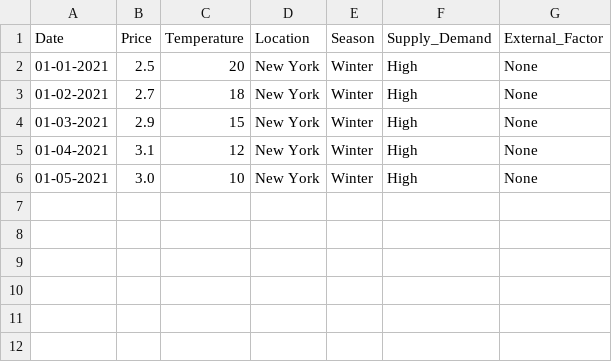
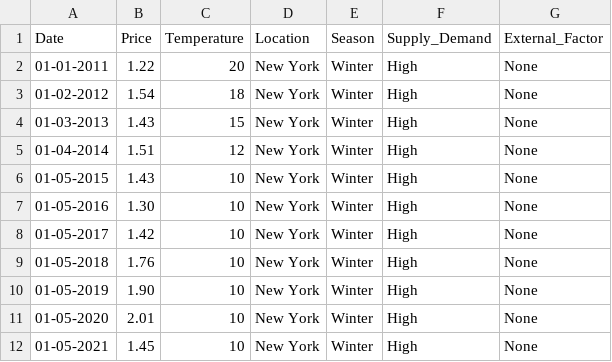
Before and after one commit to No3Mc/YolkProphet, a CSV file: egg_prices.csv, drawn as a sheet.

Commit message:
Update egg_prices.csv

```diff
--- a/egg_prices.csv
+++ b/egg_prices.csv
@@ -1,6 +1,12 @@
 Date,Price,Temperature,Location,Season,Supply_Demand,External_Factor
-01-01-2021,2.5,20,New York,Winter,High,None
-01-02-2021,2.7,18,New York,Winter,High,None
-01-03-2021,2.9,15,New York,Winter,High,None
-01-04-2021,3.1,12,New York,Winter,High,None
-01-05-2021,3.0,10,New York,Winter,High,None
+01-01-2011,1.22,20,New York,Winter,High,None
+01-02-2012,1.54,18,New York,Winter,High,None
+01-03-2013,1.43,15,New York,Winter,High,None
+01-04-2014,1.51,12,New York,Winter,High,None
+01-05-2015,1.43,10,New York,Winter,High,None
+01-05-2016,1.30,10,New York,Winter,High,None
+01-05-2017,1.42,10,New York,Winter,High,None
+01-05-2018,1.76,10,New York,Winter,High,None
+01-05-2019,1.90,10,New York,Winter,High,None
+01-05-2020,2.01,10,New York,Winter,High,None
+01-05-2021,1.45,10,New York,Winter,High,None
```
